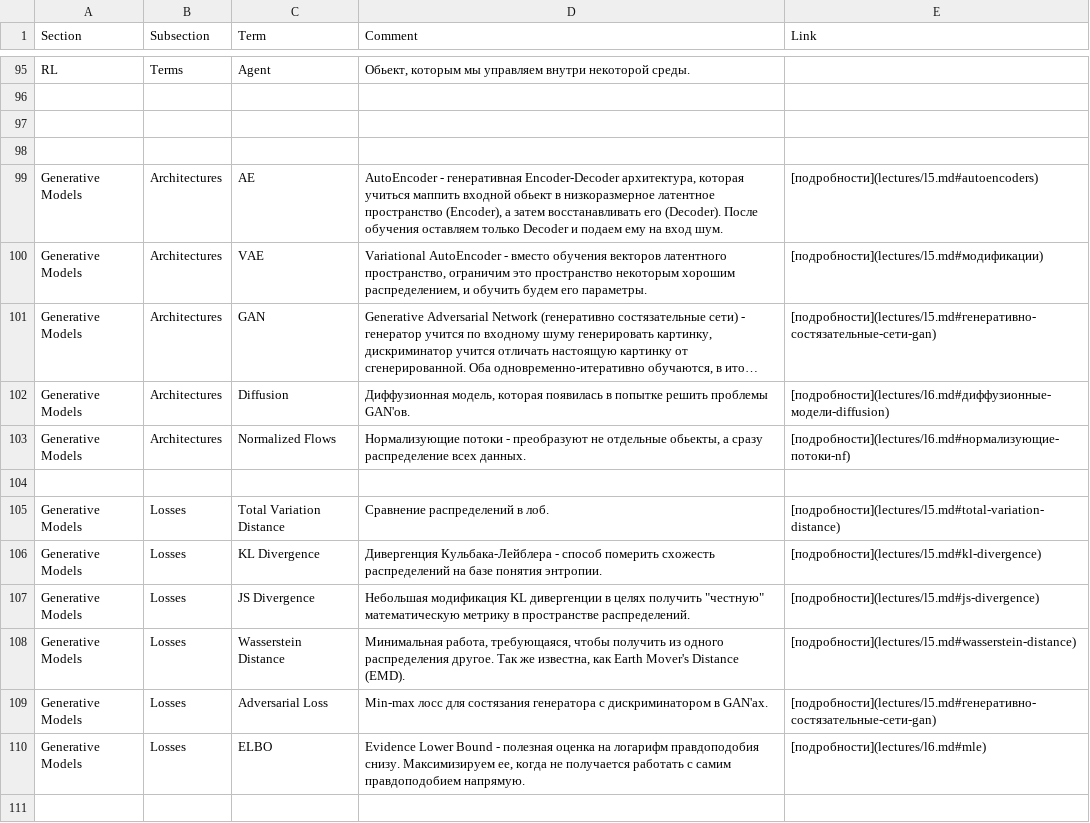
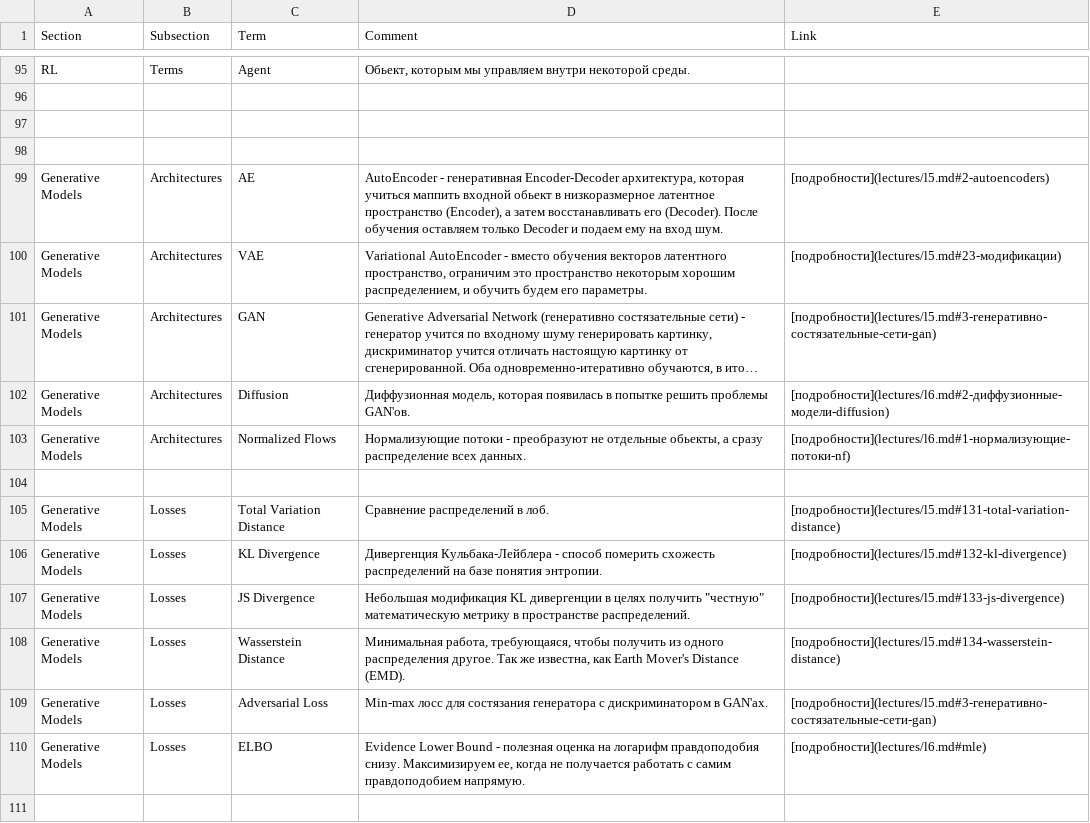
Before and after one commit to vagizD/ysda2025_ml2_tesaurus, a CSV file: vocab.csv, drawn as a sheet; only a part is shown, gaps mark what is left out; long unchanged cells end in …; the diff covers the shown part only; the diff names each change by its address in the sheet, - before the commit and + after, or states it on an @@ line.

```diff
--- a/vocab.csv
+++ b/vocab.csv
-E99 (Link): [подробности](lectures/l5.md#autoencoders)
+E99 (Link): [подробности](lectures/l5.md#2-autoencoders)
-E100 (Link): [подробности](lectures/l5.md#модификации)
+E100 (Link): [подробности](lectures/l5.md#23-модификации)
-E101 (Link): [подробности](lectures/l5.md#генеративно-состязательные-сети-gan)
+E101 (Link): [подробности](lectures/l5.md#3-генеративно-состязательные-сети-gan)
-E102 (Link): [подробности](lectures/l6.md#диффузионные-модели-diffusion)
+E102 (Link): [подробности](lectures/l6.md#2-диффузионные-модели-diffusion)
-E103 (Link): [подробности](lectures/l6.md#нормализующие-потоки-nf)
+E103 (Link): [подробности](lectures/l6.md#1-нормализующие-потоки-nf)
-E105 (Link): [подробности](lectures/l5.md#total-variation-distance)
+E105 (Link): [подробности](lectures/l5.md#131-total-variation-distance)
-E106 (Link): [подробности](lectures/l5.md#kl-divergence)
+E106 (Link): [подробности](lectures/l5.md#132-kl-divergence)
-E107 (Link): [подробности](lectures/l5.md#js-divergence)
+E107 (Link): [подробности](lectures/l5.md#133-js-divergence)
-E108 (Link): [подробности](lectures/l5.md#wasserstein-distance)
+E108 (Link): [подробности](lectures/l5.md#134-wasserstein-distance)
-E109 (Link): [подробности](lectures/l5.md#генеративно-состязательные-сети-gan)
+E109 (Link): [подробности](lectures/l5.md#3-генеративно-состязательные-сети-gan)
```
Also changed, not shown: 21 edited cells elsewhere in this file, 2 other files.
